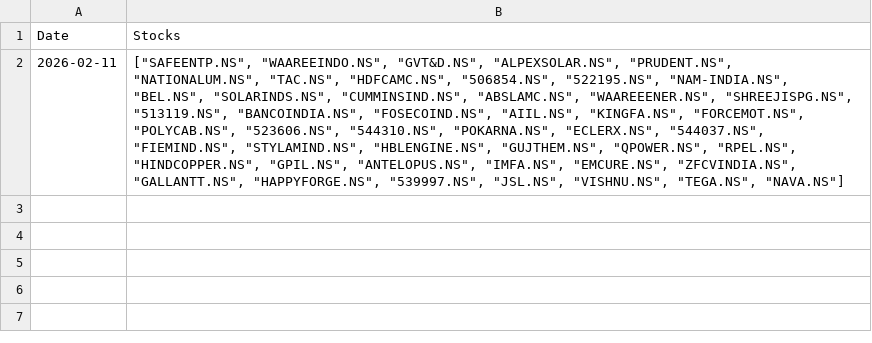
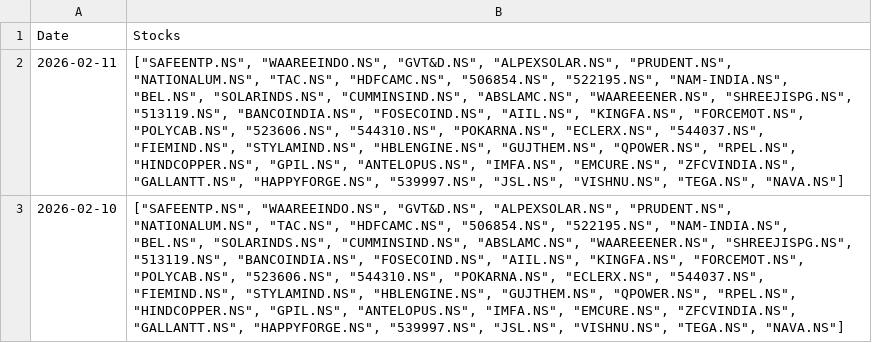
Before and after one commit to hitkarsh-singh/screener-tracker, a CSV file: data/screener_history.csv, drawn as a sheet; the diff names each change by its address in the sheet, - before the commit and + after, or states it on an @@ line.

```diff
--- a/data/screener_history.csv
+++ b/data/screener_history.csv
+row 3: 2026-02-10 | ["SAFEENTP.NS", "WAAREEINDO.NS", "GVT&D.NS", "ALPEXSOLAR.NS", "PRUDENT.NS", "NATIONALUM.NS", "TAC.NS", "HDFCAMC.NS", "506854.NS", "522195.NS", "NAM-INDIA.NS", "BEL.NS", "SOLARINDS.NS", "CUMMINSIND.NS", "ABSLAMC.NS", "WAAREEENER.NS", "SHREEJISPG.NS", "513119.NS", "BANCOINDIA.NS", "FOSECOIND.NS", "AIIL.NS", "KINGFA.NS", "FORCEMOT.NS", "POLYCAB.NS", "523606.NS", "544310.NS", "POKARNA.NS", "ECLERX.NS", "544037.NS", "FIEMIND.NS", "STYLAMIND.NS", "HBLENGINE.NS", "GUJTHEM.NS", "QPOWER.NS", "RPEL.NS", "HINDCOPPER.NS", "GPIL.NS", "ANTELOPUS.NS", "IMFA.NS", "EMCURE.NS", "ZFCVINDIA.NS", "GALLANTT.NS", "HAPPYFORGE.NS", "539997.NS", "JSL.NS", "VISHNU.NS", "TEGA.NS", "NAVA.NS"]
```
Also changed, not shown: data/current_holdings.csv, data/daily_changes.csv, 3 other files.
